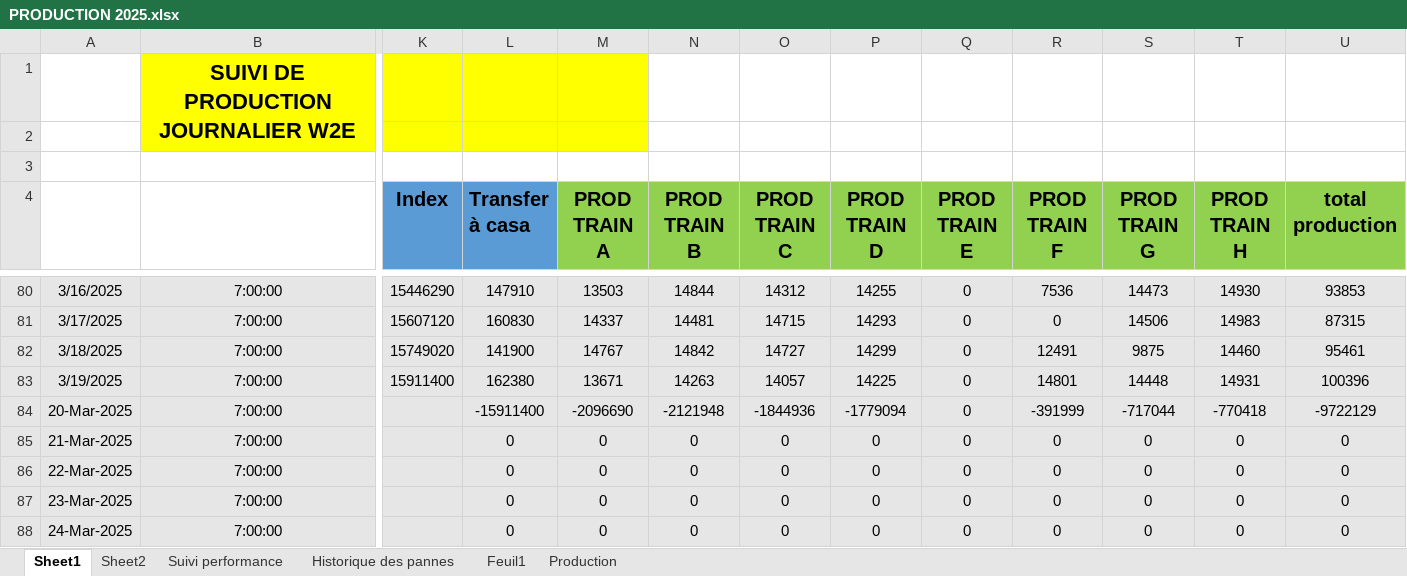
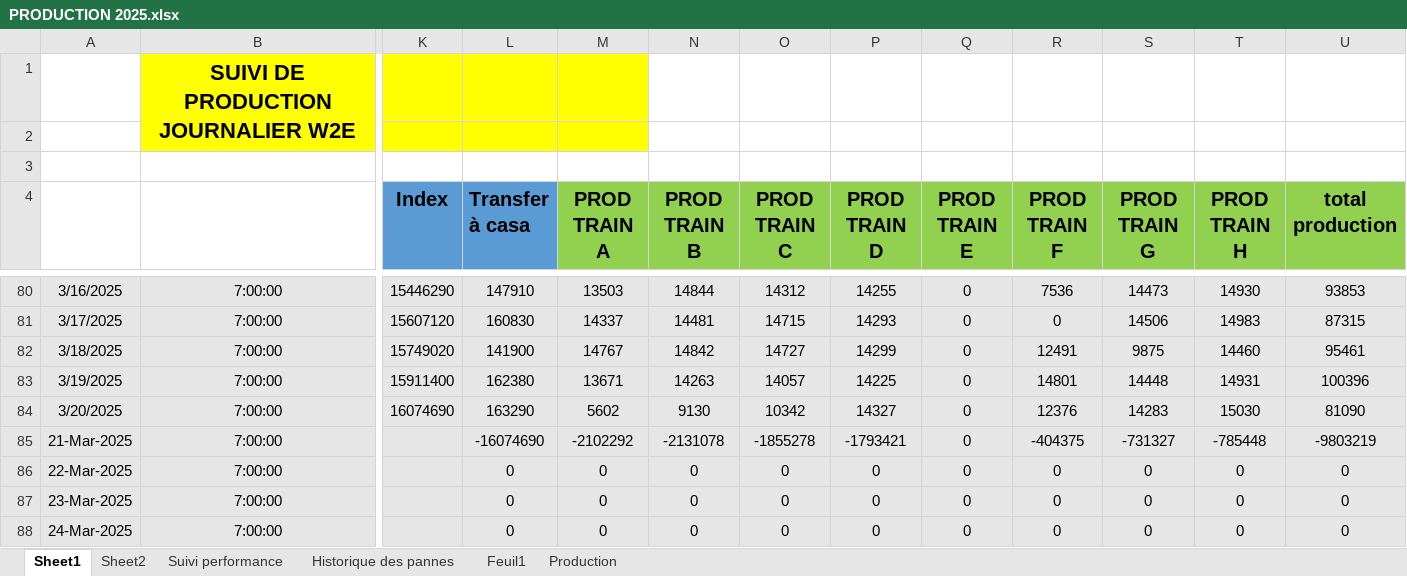
Before and after one commit to Ait-Omar/wave2, an Excel workbook: PRODUCTION 2025.xlsx, sheet Sheet1, drawn as a sheet; only a part is shown, gaps mark what is left out; values as stored, in another font and other column widths than the file's, no borders; removed rows and columns are numbered as before the commit, all else as after; rows hold the shown columns only; the diff names each change by its address in the sheet, - before the commit and + after, or states it on an @@ line.

```diff
--- a/PRODUCTION 2025.xlsx (sheet Sheet1)
+++ b/PRODUCTION 2025.xlsx (sheet Sheet1)
-row 84: 20-Mar-2025 | 7:00:00 |  | -15911400 | -2096690 | -2121948 | -1844936 | -1779094 | 0 | -391999 | -717044 | -770418 | -9722129
+row 84: 3/20/2025 | 7:00:00 | 16074690 | 163290 | 5602 | 9130 | 10342 | 14327 | 0 | 12376 | 14283 | 15030 | 81090
-L85 (Transfer à casa): 0
+L85 (Transfer à casa): -16074690
-M85 (PROD TRAIN A): 0
+M85 (PROD TRAIN A): -2102292
-N85 (PROD TRAIN B): 0
+N85 (PROD TRAIN B): -2131078
-O85 (PROD TRAIN C): 0
+O85 (PROD TRAIN C): -1855278
-P85 (PROD TRAIN D): 0
+P85 (PROD TRAIN D): -1793421
-R85 (PROD TRAIN F): 0
+R85 (PROD TRAIN F): -404375
-S85 (PROD TRAIN G): 0
+S85 (PROD TRAIN G): -731327
-T85 (PROD TRAIN H): 0
+T85 (PROD TRAIN H): -785448
-U85 (total production): 0
+U85 (total production): -9803219
```
Also changed, not shown: sheet Production, Consommation spécifique.xlsx, SUIVI DIPS (1).xlsx, 2 other files.
